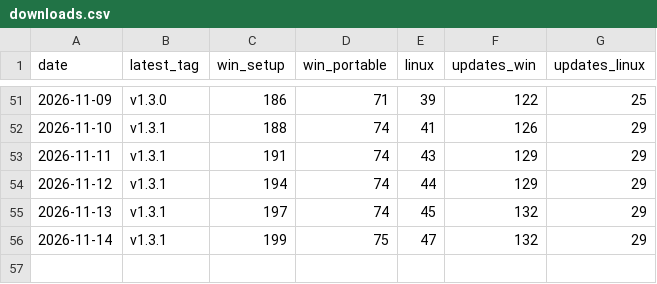
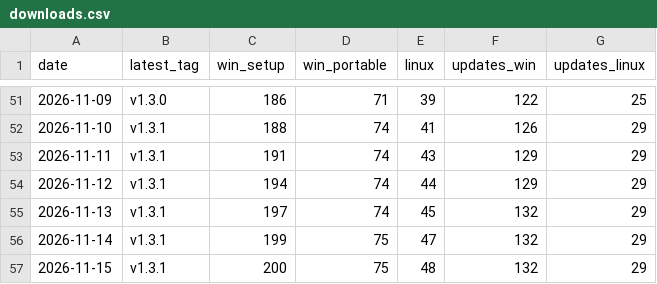
Before and after one commit to VDiPaola/Kickerino-releases, a CSV file: downloads.csv, drawn as a sheet; only a part is shown, gaps mark what is left out; the diff names each change by its address in the sheet, - before the commit and + after, or states it on an @@ line.

```diff
--- a/downloads.csv
+++ b/downloads.csv
+row 57: 2026-11-15 | v1.3.1 | 200 | 75 | 48 | 132 | 29
```
Also changed, not shown: 7 other files.
